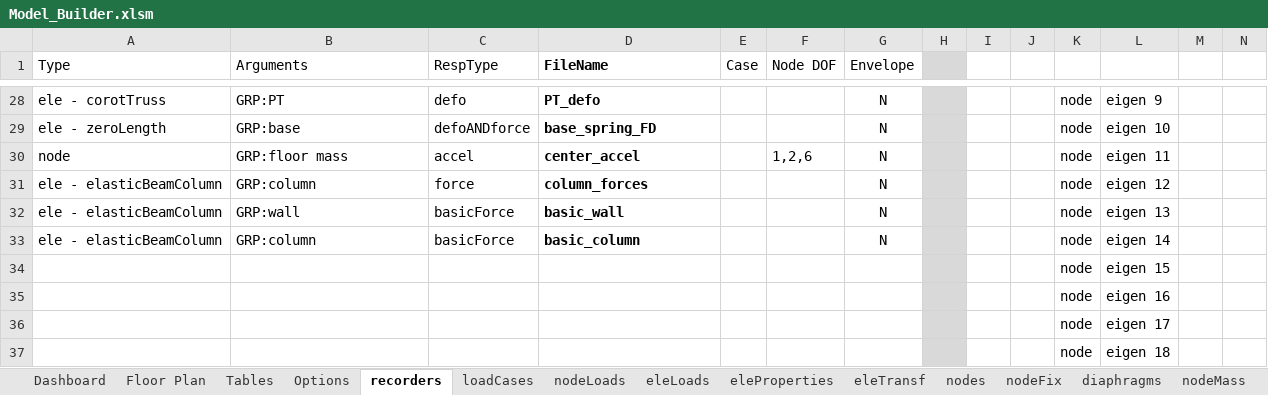
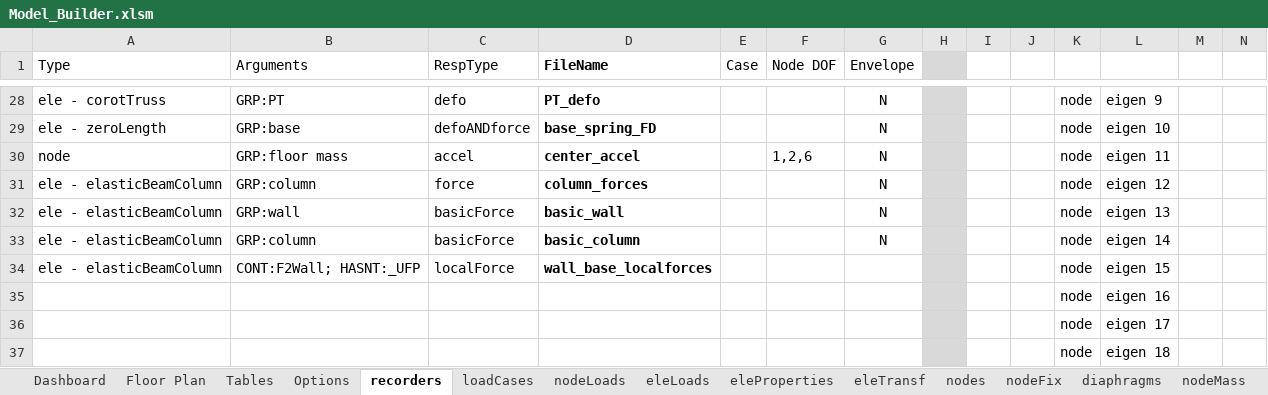
Before and after one commit to wilway256/3D_Model_Workshop, an Excel workbook: Model_Builder.xlsm, sheet recorders, drawn as a sheet; only a part is shown, gaps mark what is left out; values as stored, in another font and other column widths than the file's, no borders; conditional formats not drawn; removed rows and columns are numbered as before the commit, all else as after; rows hold the shown columns only; the diff names each change by its address in the sheet, - before the commit and + after, or states it on an @@ line.

```diff
--- a/Model_Builder.xlsm (sheet recorders)
+++ b/Model_Builder.xlsm (sheet recorders)
-row 34:  |  |  |  |  |  |  |  |  |  | node | eigen 15
+row 34: ele - elasticBeamColumn | CONT:F2Wall; HASNT:_UFP | localForce | wall_base_localforces |  |  |  |  |  |  | node | eigen 15
```
Also changed, not shown: sheet elements, sheet Floor Plan, sheet loadCases, 8 other files.
